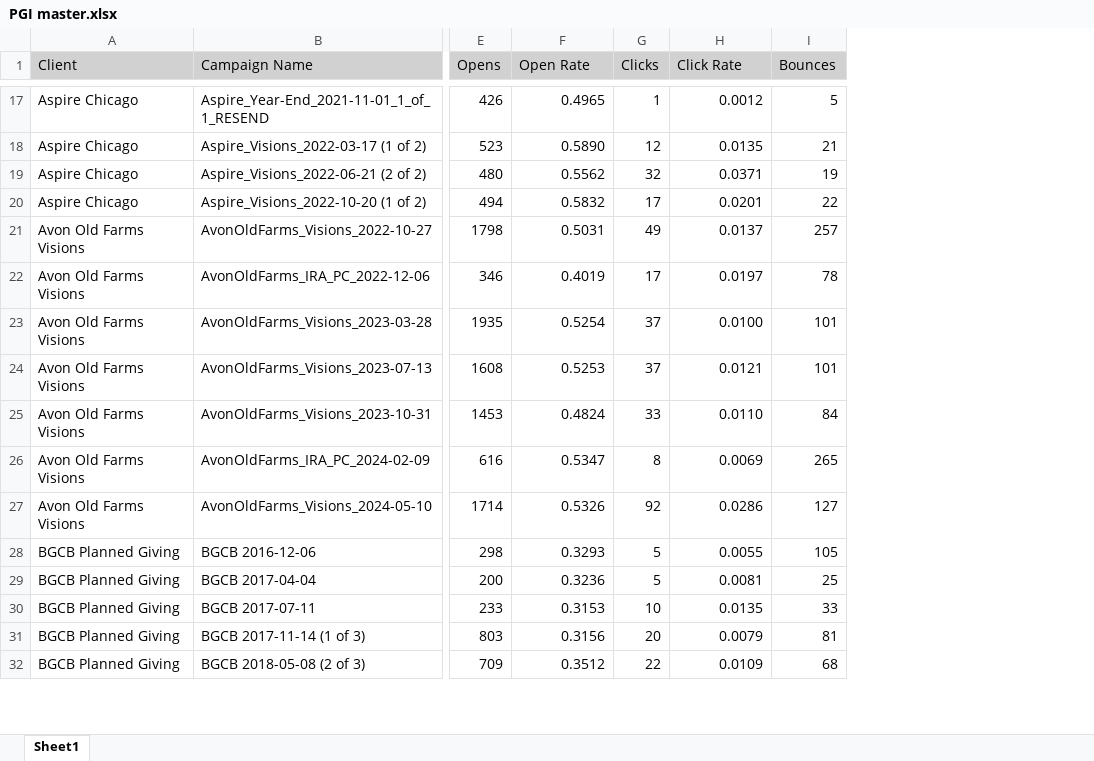
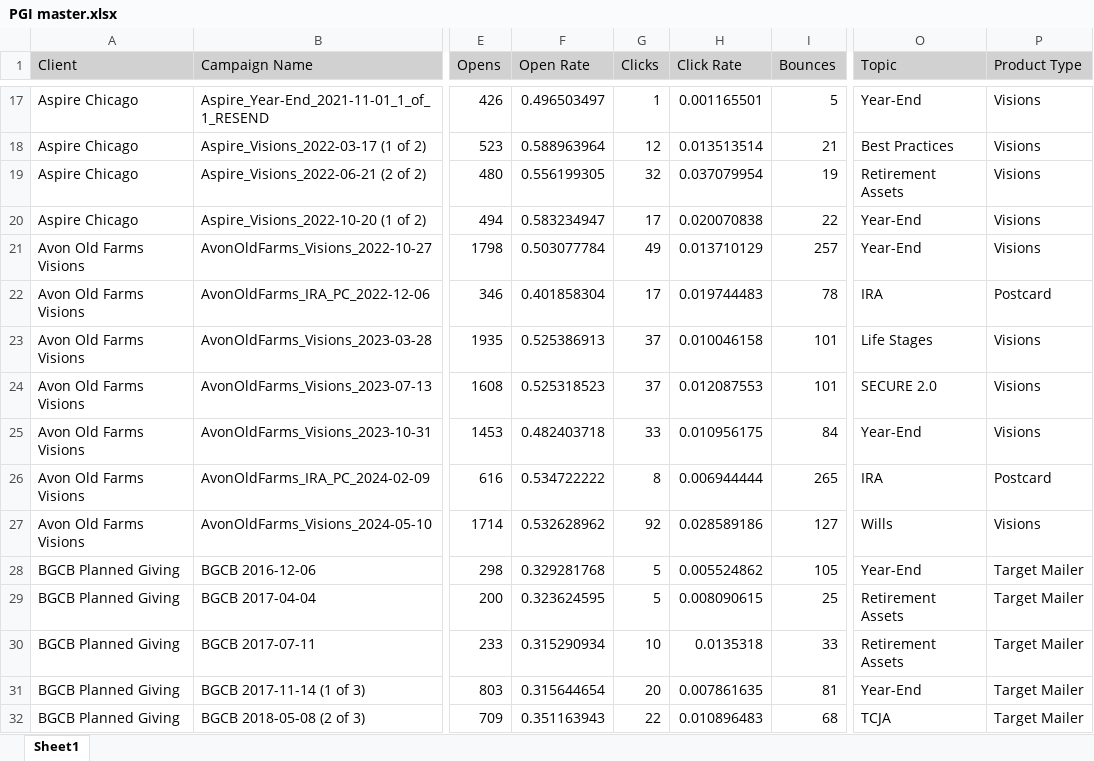
Before and after one commit to JustinWininger/PGI_Email-Project, an Excel workbook: PGI master.xlsx, sheet Sheet1, drawn as a sheet; only a part is shown, gaps mark what is left out; values as stored, in another font and other column widths than the file's, no borders; the diff covers the shown part only; the diff names each change by its address in the sheet, - before the commit and + after, or states it on an @@ line.

```diff
--- a/PGI master.xlsx (sheet Sheet1)
+++ b/PGI master.xlsx (sheet Sheet1)
+column O (Topic), rows 17-32: Year-End | Best Practices | Retirement Assets | Year-End | Year-End | IRA | Life Stages | SECURE 2.0 | Year-End | IRA | Wills | Year-End | Retirement Assets | Retirement Assets | Year-End | TCJA
+column P (Product Type), rows 17-32: Visions | Visions | Visions | Visions | Visions | Postcard | Visions | Visions | Visions | Postcard | Visions | Target Mailer | Target Mailer | Target Mailer | Target Mailer | Target Mailer
-F17 (Open Rate): 0.4965
+F17 (Open Rate): 0.496503497
-H17 (Click Rate): 0.0012
+H17 (Click Rate): 0.001165501
-F18 (Open Rate): 0.5890
+F18 (Open Rate): 0.588963964
-H18 (Click Rate): 0.0135
+H18 (Click Rate): 0.013513514
-F19 (Open Rate): 0.5562
+F19 (Open Rate): 0.556199305
-H19 (Click Rate): 0.0371
+H19 (Click Rate): 0.037079954
-F20 (Open Rate): 0.5832
+F20 (Open Rate): 0.583234947
-H20 (Click Rate): 0.0201
+H20 (Click Rate): 0.020070838
-F21 (Open Rate): 0.5031
+F21 (Open Rate): 0.503077784
-H21 (Click Rate): 0.0137
+H21 (Click Rate): 0.013710129
-F22 (Open Rate): 0.4019
+F22 (Open Rate): 0.401858304
-H22 (Click Rate): 0.0197
+H22 (Click Rate): 0.019744483
-F23 (Open Rate): 0.5254
+F23 (Open Rate): 0.525386913
-H23 (Click Rate): 0.0100
+H23 (Click Rate): 0.010046158
-F24 (Open Rate): 0.5253
+F24 (Open Rate): 0.525318523
-H24 (Click Rate): 0.0121
+H24 (Click Rate): 0.012087553
-F25 (Open Rate): 0.4824
+F25 (Open Rate): 0.482403718
-H25 (Click Rate): 0.0110
+H25 (Click Rate): 0.010956175
-F26 (Open Rate): 0.5347
+F26 (Open Rate): 0.534722222
-H26 (Click Rate): 0.0069
+H26 (Click Rate): 0.006944444
-F27 (Open Rate): 0.5326
+F27 (Open Rate): 0.532628962
-H27 (Click Rate): 0.0286
+H27 (Click Rate): 0.028589186
-F28 (Open Rate): 0.3293
+F28 (Open Rate): 0.329281768
-H28 (Click Rate): 0.0055
+H28 (Click Rate): 0.005524862
-F29 (Open Rate): 0.3236
+F29 (Open Rate): 0.323624595
-H29 (Click Rate): 0.0081
+H29 (Click Rate): 0.008090615
-F30 (Open Rate): 0.3153
+F30 (Open Rate): 0.315290934
-H30 (Click Rate): 0.0135
+H30 (Click Rate): 0.0135318
-F31 (Open Rate): 0.3156
+F31 (Open Rate): 0.315644654
-H31 (Click Rate): 0.0079
+H31 (Click Rate): 0.007861635
-F32 (Open Rate): 0.3512
+F32 (Open Rate): 0.351163943
-H32 (Click Rate): 0.0109
+H32 (Click Rate): 0.010896483
```
Also changed, not shown: 5 added rows and 1253 edited cells elsewhere in this sheet, formulas that keep their value, 5 other files.
